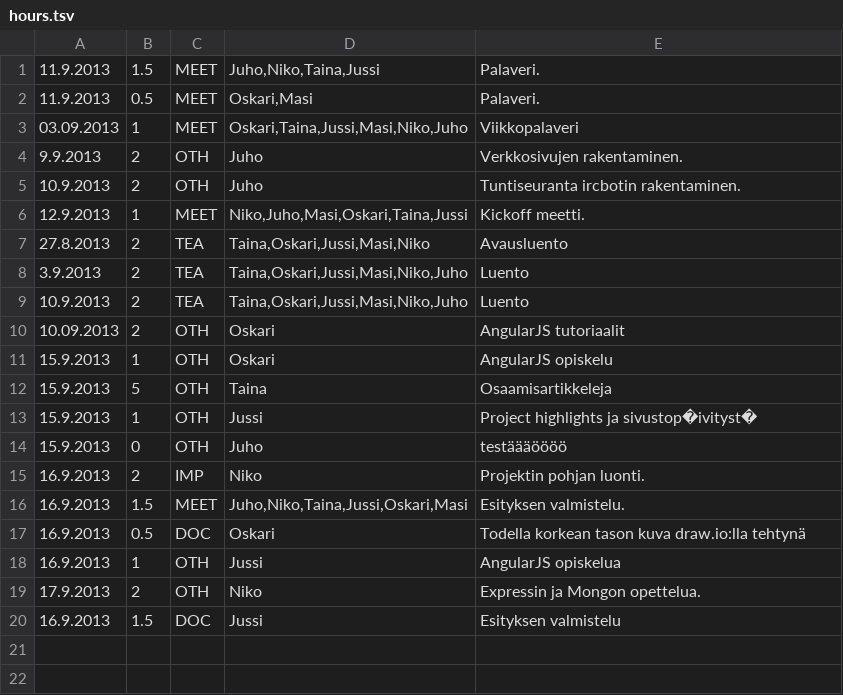
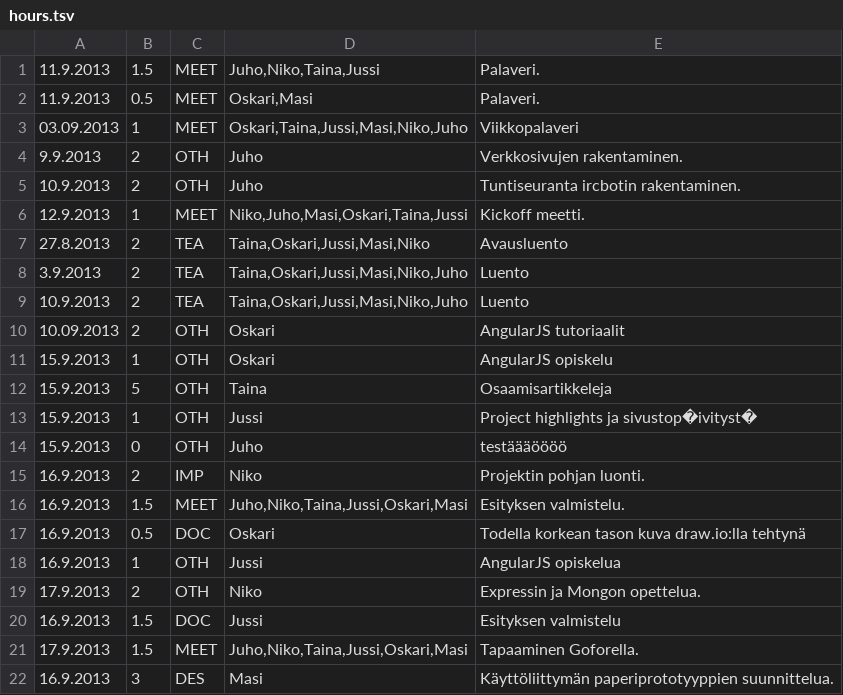
Before and after one commit to Deraen/skillproject, a TSV file: hours.tsv, drawn as a sheet; the diff names each change by its address in the sheet, - before the commit and + after, or states it on an @@ line.

Commit message:
Updates

```diff
--- a/hours.tsv
+++ b/hours.tsv
+row 21: 17.9.2013 | 1.5 | MEET | Juho,Niko,Taina,Jussi,Oskari,Masi | Tapaaminen Goforella.
+row 22: 16.9.2013 | 3 | DES | Masi | Käyttöliittymän paperiprototyyppien suunnittelua.
```
